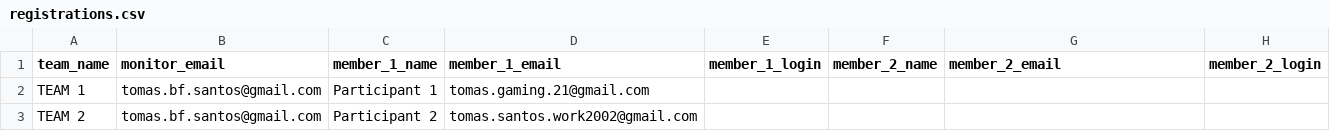
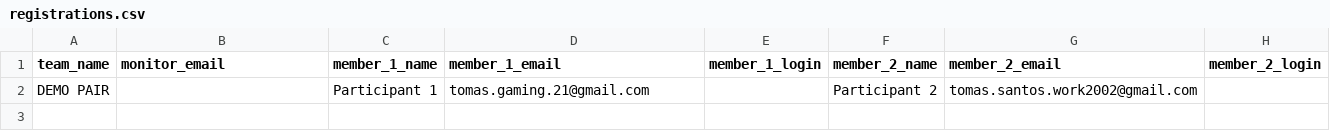
Before and after one commit to Tomas-Fitas-Santos/Supervisely-Monitoring-App, a CSV file: examples/organiser-demo/registrations.csv, drawn as a sheet.

Commit message:
Align live DEMO registration fixtures with one pair and real single-team email invitations

```diff
--- a/examples/organiser-demo/registrations.csv
+++ b/examples/organiser-demo/registrations.csv
@@ -1,3 +1,2 @@
 team_name,monitor_email,member_1_name,member_1_email,member_1_login,member_2_name,member_2_email,member_2_login
-TEAM 1,tomas.bf.santos@gmail.com,Participant 1,tomas.gaming.21@gmail.com,,,,
-TEAM 2,tomas.bf.santos@gmail.com,Participant 2,tomas.santos.work2002@gmail.com,,,,
+DEMO PAIR,,Participant 1,tomas.gaming.21@gmail.com,,Participant 2,tomas.santos.work2002@gmail.com,
```
